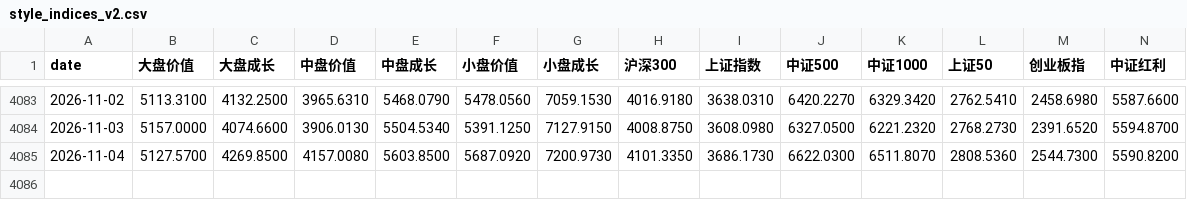
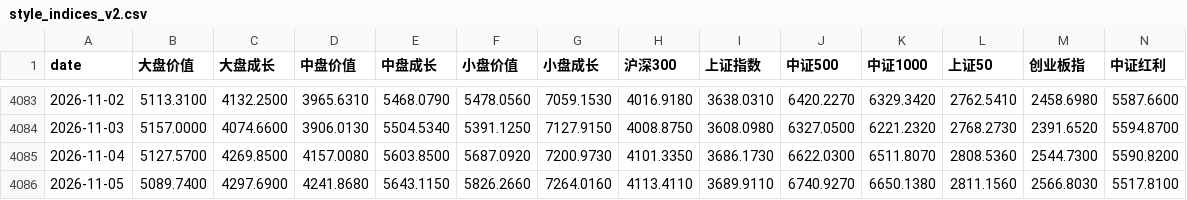
Before and after one commit to eternalee87/A-SHARE-dashboard, a CSV file: data/style_indices_v2.csv, drawn as a sheet; only a part is shown, gaps mark what is left out; the diff names each change by its address in the sheet, - before the commit and + after, or states it on an @@ line.

```diff
--- a/data/style_indices_v2.csv
+++ b/data/style_indices_v2.csv
+row 4086: 2026-11-05 | 5089.7400 | 4297.6900 | 4241.8680 | 5643.1150 | 5826.2660 | 7264.0160 | 4113.4110 | 3689.9110 | 6740.9270 | 6650.1380 | 2811.1560 | 2566.8030 | 5517.8100
```
Also changed, not shown: 5 other files.
